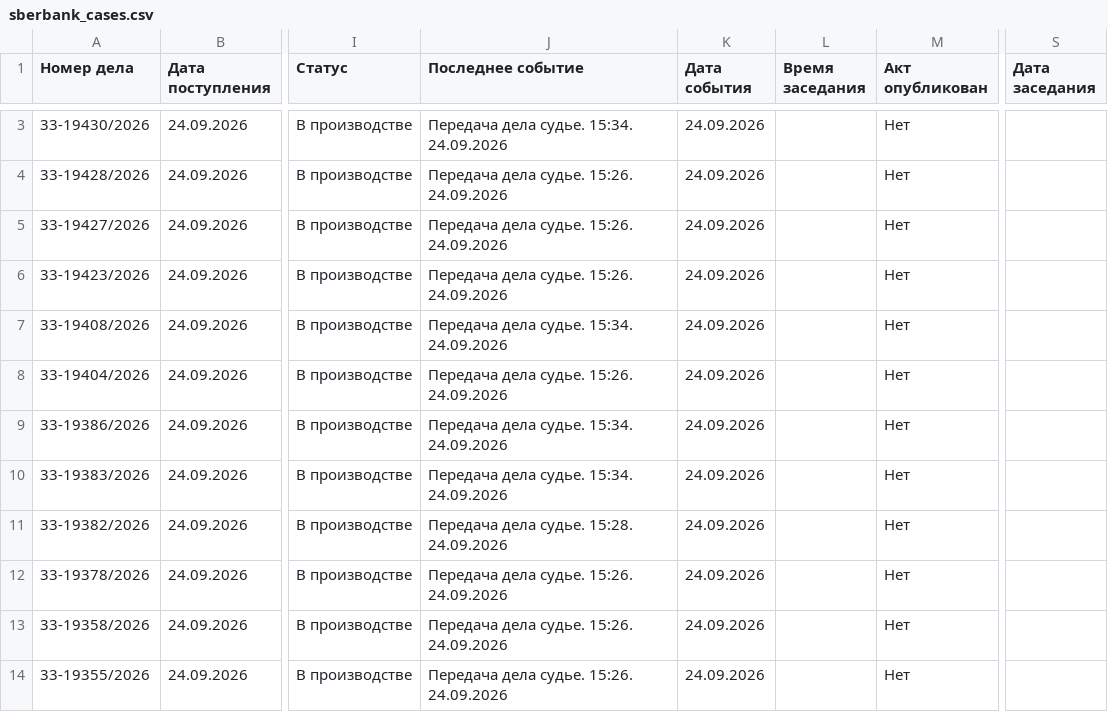
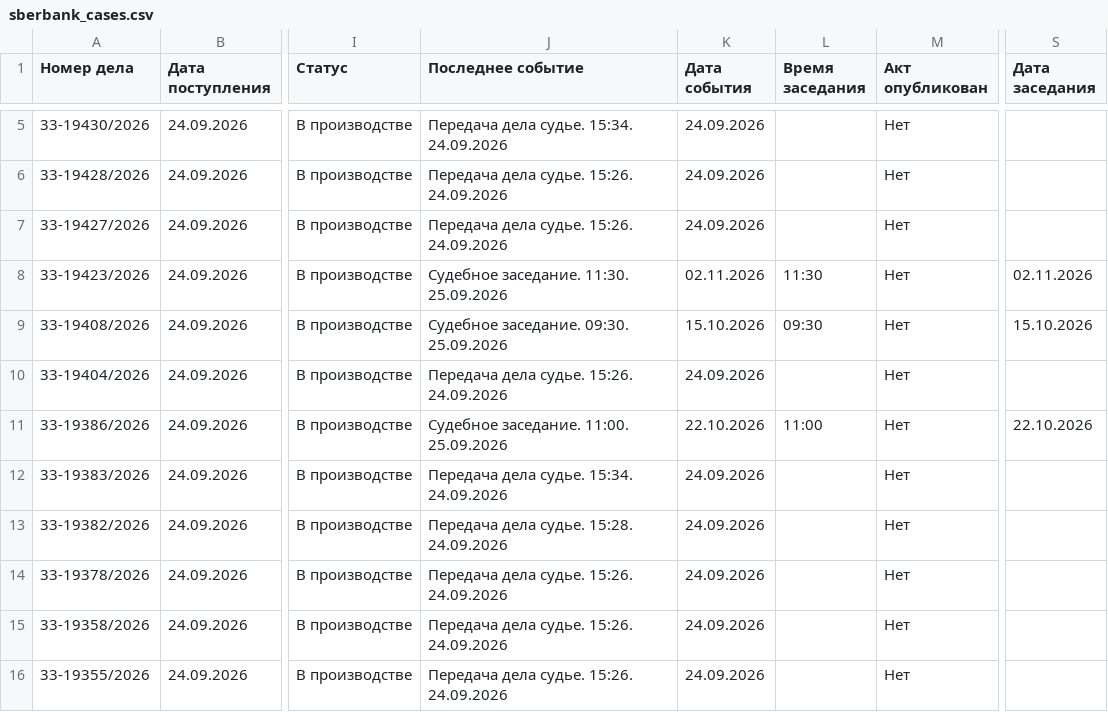
Before and after one commit to SelivanovAS/dashboard-bashkortostan, a CSV file: data/sberbank_cases.csv, drawn as a sheet; only a part is shown, gaps mark what is left out; addresses are those after the commit; the diff covers the shown part only; the diff names each change by its address in the sheet, - before the commit and + after, or states it on an @@ line.

```diff
--- a/data/sberbank_cases.csv
+++ b/data/sberbank_cases.csv
-J8 (Последнее событие): Передача дела судье. 15:26. 24.09.2026
+J8 (Последнее событие): Судебное заседание. 11:30. 25.09.2026
-K8 (Дата события): 24.09.2026
+K8 (Дата события): 02.11.2026
-L8 (Время заседания): (empty)
+L8 (Время заседания): 11:30
-S8 (Дата заседания): (empty)
+S8 (Дата заседания): 02.11.2026
-J9 (Последнее событие): Передача дела судье. 15:34. 24.09.2026
+J9 (Последнее событие): Судебное заседание. 09:30. 25.09.2026
-K9 (Дата события): 24.09.2026
+K9 (Дата события): 15.10.2026
-L9 (Время заседания): (empty)
+L9 (Время заседания): 09:30
-S9 (Дата заседания): (empty)
+S9 (Дата заседания): 15.10.2026
-J11 (Последнее событие): Передача дела судье. 15:34. 24.09.2026
+J11 (Последнее событие): Судебное заседание. 11:00. 25.09.2026
-K11 (Дата события): 24.09.2026
+K11 (Дата события): 22.10.2026
-L11 (Время заседания): (empty)
+L11 (Время заседания): 11:00
-S11 (Дата заседания): (empty)
+S11 (Дата заседания): 22.10.2026
```
Also changed, not shown: 2 added rows and 21 edited cells elsewhere in this file, 8 other files.
